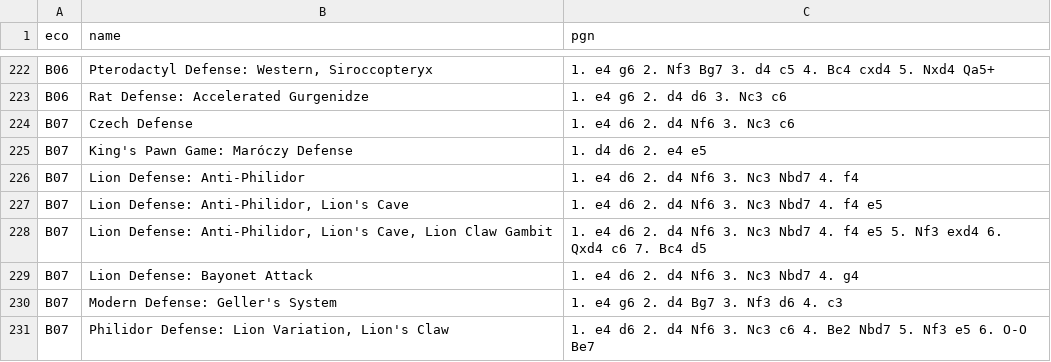
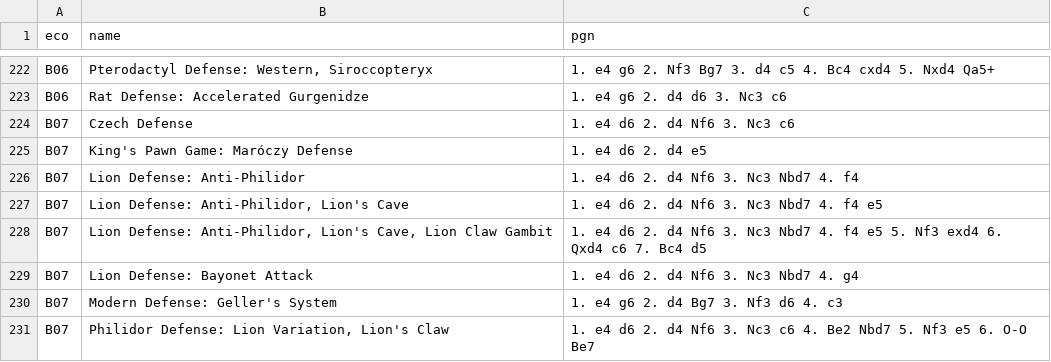
Before and after one commit to lichess-org/chess-openings, a TSV file: b.tsv, drawn as a sheet; only a part is shown, gaps mark what is left out.

```diff
--- a/b.tsv
+++ b/b.tsv
@@ -224,3 +224,3 @@ B06	Rat Defense: Accelerated Gurgenidze	1. e4 g6 2. d4 d6 3. Nc3 c6
 B07	Czech Defense	1. e4 d6 2. d4 Nf6 3. Nc3 c6
-B07	King's Pawn Game: Maróczy Defense	1. d4 d6 2. e4 e5
+B07	King's Pawn Game: Maróczy Defense	1. e4 d6 2. d4 e5
 B07	Lion Defense: Anti-Philidor	1. e4 d6 2. d4 Nf6 3. Nc3 Nbd7 4. f4
```
Also changed, not shown: dist/b.tsv.
